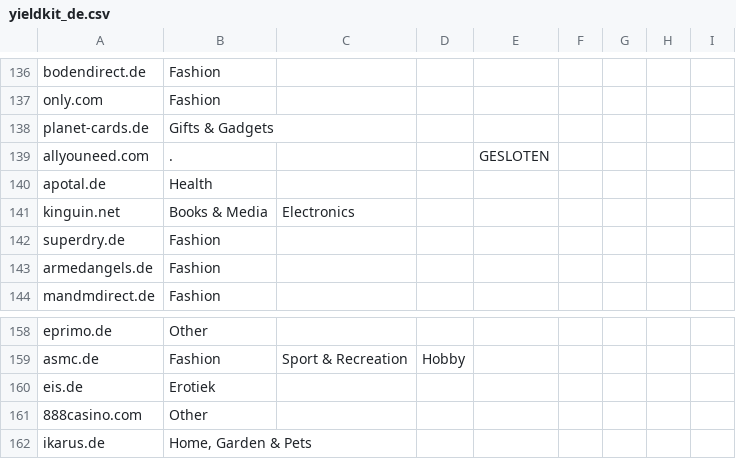
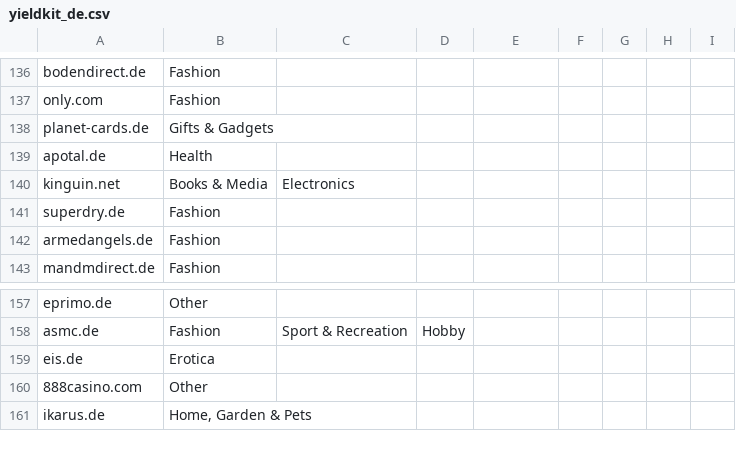
Before and after one commit to Mil0dV/co2ok-dojo, a CSV file: co2ok_dojo/yieldkit_de.csv, drawn as a sheet; only a part is shown, gaps mark what is left out.

```diff
--- a/co2ok_dojo/yieldkit_de.csv
+++ b/co2ok_dojo/yieldkit_de.csv
@@ -138,3 +138,2 @@ only.com;Fashion;;;;;;;
 planet-cards.de;Gifts & Gadgets;;;;;;;
-allyouneed.com;.;;;GESLOTEN;;;;
 apotal.de;Health;;;;;;;
@@ -159,3 +158,3 @@ eprimo.de;Other;;;;;;;
 asmc.de;Fashion;Sport & Recreation;Hobby;;;;;
-eis.de;Erotiek;;;;;;;
+eis.de;Erotica;;;;;;;
 888casino.com;Other;;;;;;;
```
Also changed, not shown: 4 other files.
